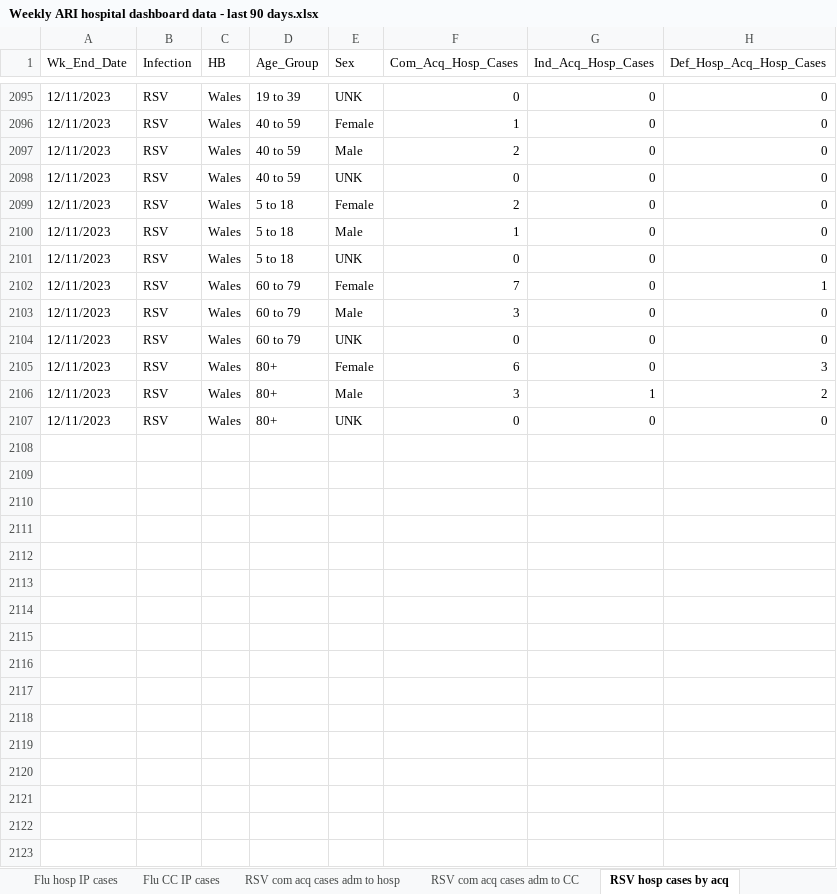
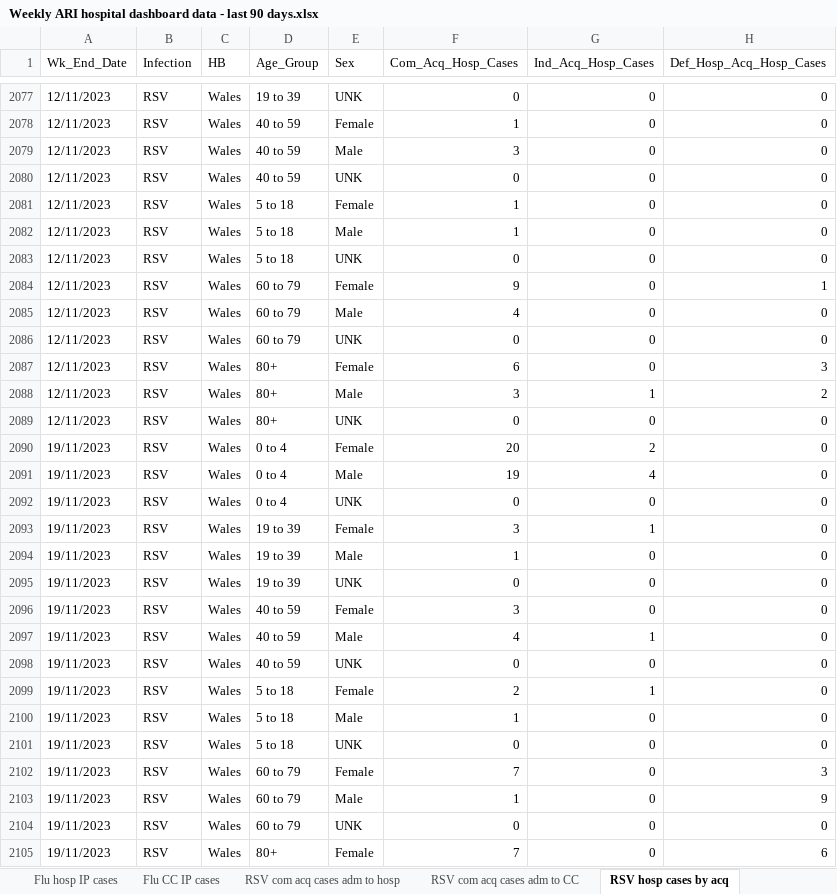
Before and after one commit to NIHR-BI/2023_24_Flu_data_upload, an Excel workbook: Weekly ARI hospital dashboard data - last 90 days.xlsx, sheet RSV hosp cases by acq, drawn as a sheet; only a part is shown, gaps mark what is left out; values as stored, in another font and other column widths than the file's, no borders; addresses are those after the commit; the diff covers the shown part only; the diff names each change by its address in the sheet, - before the commit and + after, or states it on an @@ line.

```diff
--- a/Weekly ARI hospital dashboard data - last 90 days.xlsx (sheet RSV hosp cases by acq)
+++ b/Weekly ARI hospital dashboard data - last 90 days.xlsx (sheet RSV hosp cases by acq)
-F2079 (Com_Acq_Hosp_Cases): 2
+F2079 (Com_Acq_Hosp_Cases): 3
-F2081 (Com_Acq_Hosp_Cases): 2
+F2081 (Com_Acq_Hosp_Cases): 1
-F2084 (Com_Acq_Hosp_Cases): 7
+F2084 (Com_Acq_Hosp_Cases): 9
-F2085 (Com_Acq_Hosp_Cases): 3
+F2085 (Com_Acq_Hosp_Cases): 4
+row 2090: 19/11/2023 | RSV | Wales | 0 to 4 | Female | 20 | 2 | 0
+row 2091: 19/11/2023 | RSV | Wales | 0 to 4 | Male | 19 | 4 | 0
+row 2092: 19/11/2023 | RSV | Wales | 0 to 4 | UNK | 0 | 0 | 0
+row 2093: 19/11/2023 | RSV | Wales | 19 to 39 | Female | 3 | 1 | 0
+row 2094: 19/11/2023 | RSV | Wales | 19 to 39 | Male | 1 | 0 | 0
+row 2095: 19/11/2023 | RSV | Wales | 19 to 39 | UNK | 0 | 0 | 0
+row 2096: 19/11/2023 | RSV | Wales | 40 to 59 | Female | 3 | 0 | 0
+row 2097: 19/11/2023 | RSV | Wales | 40 to 59 | Male | 4 | 1 | 0
+row 2098: 19/11/2023 | RSV | Wales | 40 to 59 | UNK | 0 | 0 | 0
+row 2099: 19/11/2023 | RSV | Wales | 5 to 18 | Female | 2 | 1 | 0
+row 2100: 19/11/2023 | RSV | Wales | 5 to 18 | Male | 1 | 0 | 0
+row 2101: 19/11/2023 | RSV | Wales | 5 to 18 | UNK | 0 | 0 | 0
+row 2102: 19/11/2023 | RSV | Wales | 60 to 79 | Female | 7 | 0 | 3
+row 2103: 19/11/2023 | RSV | Wales | 60 to 79 | Male | 1 | 0 | 9
+row 2104: 19/11/2023 | RSV | Wales | 60 to 79 | UNK | 0 | 0 | 0
+row 2105: 19/11/2023 | RSV | Wales | 80+ | Female | 7 | 0 | 6
```
Also changed, not shown: 6 added rows, 22 removed rows and 403 edited cells elsewhere in this sheet, sheet RSV hosp IP cases, sheet Flu hosp IP cases, sheet RSV com acq cases adm to hosp, sheet Flu hosp cases by acq, sheet Flu com acq cases adm to hosp, sheet Flu CC IP cases, 5 more sheets, 1 other file.
